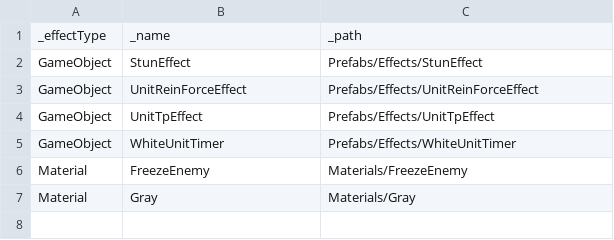
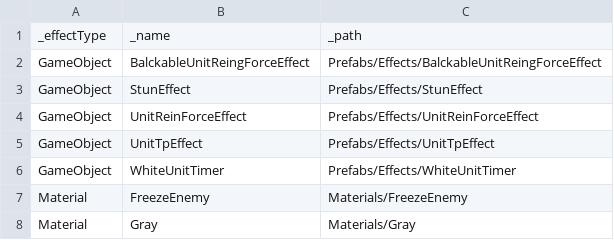
Before and after one commit to Penguin-God/TowerDefenseGame, a CSV file: Assets/0_Multi/Resources/Data/EffectData.csv, drawn as a sheet.

```diff
--- a/Assets/0_Multi/Resources/Data/EffectData.csv
+++ b/Assets/0_Multi/Resources/Data/EffectData.csv
@@ -1,2 +1,3 @@
 _effectType,_name,_path
+GameObject,BalckableUnitReingForceEffect,Prefabs/Effects/BalckableUnitReingForceEffect
 GameObject,StunEffect,Prefabs/Effects/StunEffect
```
Also changed, not shown: 5 other files.
